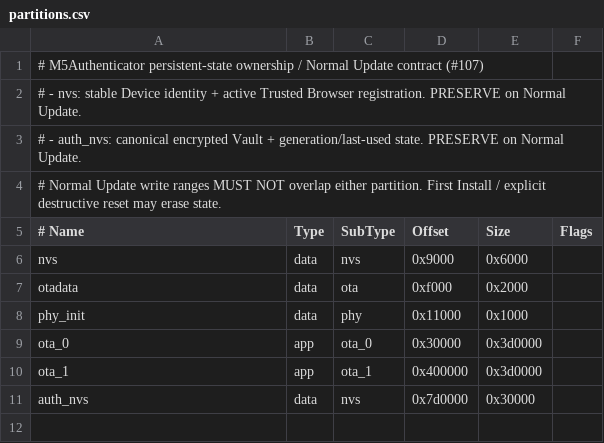
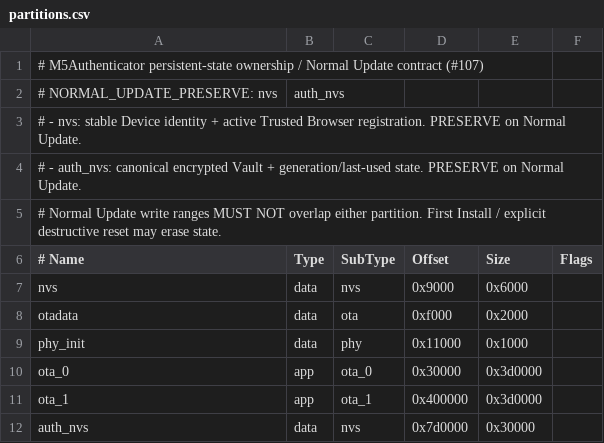
Before and after one commit to miso-develop/m5authenticator, a CSV file: firmware/partitions.csv, drawn as a sheet.

Commit message:
test(device): make normal-update preserve set machine-readable

```diff
--- a/firmware/partitions.csv
+++ b/firmware/partitions.csv
@@ -1,2 +1,3 @@
 # M5Authenticator persistent-state ownership / Normal Update contract (#107)
+# NORMAL_UPDATE_PRESERVE: nvs,auth_nvs
 # - nvs: stable Device identity + active Trusted Browser registration. PRESERVE on Normal Update.
```
